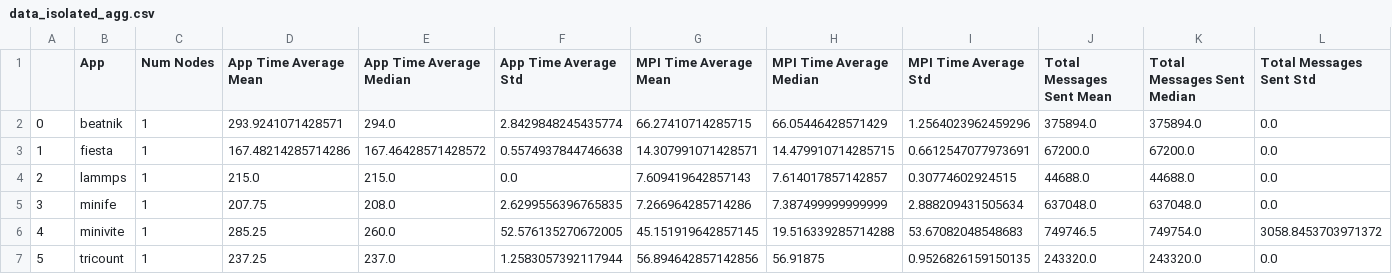
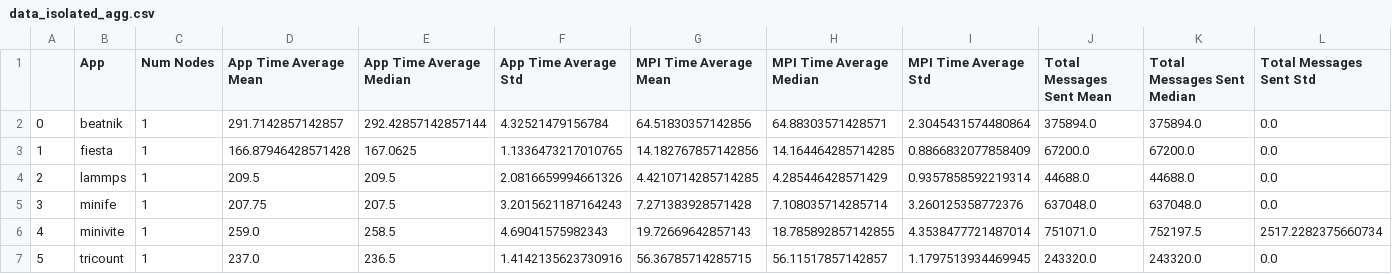
Before and after one commit to akhilred36/coScheduling, a CSV file: processed_data/data_isolated_agg.csv, drawn as a sheet.

```diff
--- a/processed_data/data_isolated_agg.csv
+++ b/processed_data/data_isolated_agg.csv
@@ -1,7 +1,7 @@
 ,App,Num Nodes,App Time Average Mean,App Time Average Median,App Time Average Std,MPI Time Average Mean,MPI Time Average Median,MPI Time Average Std,Total Messages Sent Mean,Total Messages Sent Median,Total Messages Sent Std
-0,beatnik,1,293.9241071428571,294.0,2.8429848245435774,66.27410714285715,66.05446428571429,1.2564023962459296,375894.0,375894.0,0.0
-1,fiesta,1,167.48214285714286,167.46428571428572,0.5574937844746638,14.307991071428571,14.479910714285715,0.6612547077973691,67200.0,67200.0,0.0
-2,lammps,1,215.0,215.0,0.0,7.609419642857143,7.614017857142857,0.30774602924515,44688.0,44688.0,0.0
-3,minife,1,207.75,208.0,2.6299556396765835,7.266964285714286,7.387499999999999,2.888209431505634,637048.0,637048.0,0.0
-4,minivite,1,285.25,260.0,52.576135270672005,45.151919642857145,19.516339285714288,53.67082048548683,749746.5,749754.0,3058.8453703971372
-5,tricount,1,237.25,237.0,1.2583057392117944,56.894642857142856,56.91875,0.9526826159150135,243320.0,243320.0,0.0
+0,beatnik,1,291.7142857142857,292.42857142857144,4.32521479156784,64.51830357142856,64.88303571428571,2.3045431574480864,375894.0,375894.0,0.0
+1,fiesta,1,166.87946428571428,167.0625,1.1336473217010765,14.182767857142856,14.164464285714285,0.8866832077858409,67200.0,67200.0,0.0
+2,lammps,1,209.5,209.5,2.0816659994661326,4.4210714285714285,4.285446428571429,0.9357858592219314,44688.0,44688.0,0.0
+3,minife,1,207.75,207.5,3.2015621187164243,7.271383928571428,7.108035714285714,3.260125358772376,637048.0,637048.0,0.0
+4,minivite,1,259.0,258.5,4.69041575982343,19.72669642857143,18.785892857142855,4.3538477721487014,751071.0,752197.5,2517.2282375660734
+5,tricount,1,237.0,236.5,1.4142135623730916,56.36785714285715,56.11517857142857,1.1797513934469945,243320.0,243320.0,0.0
```
Also changed, not shown: processed_data/data_coscheduled.csv, processed_data/data_coscheduled_agg.csv, 4 other files.
